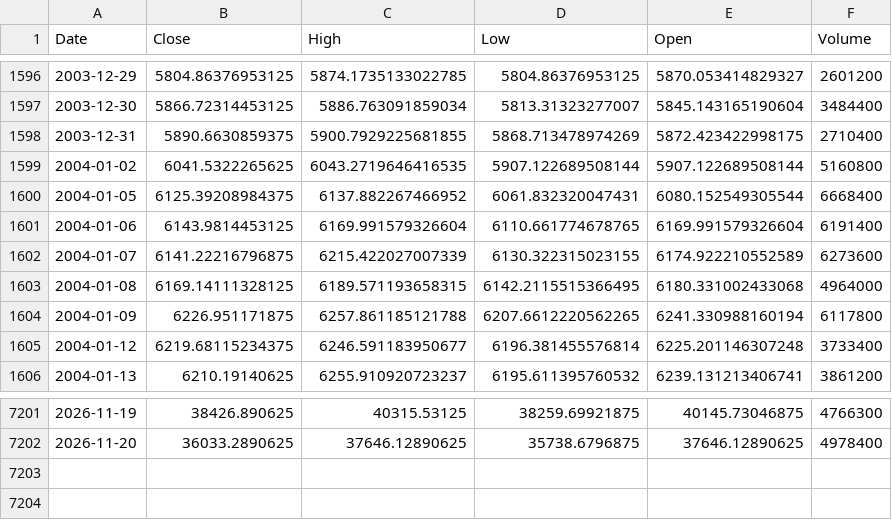
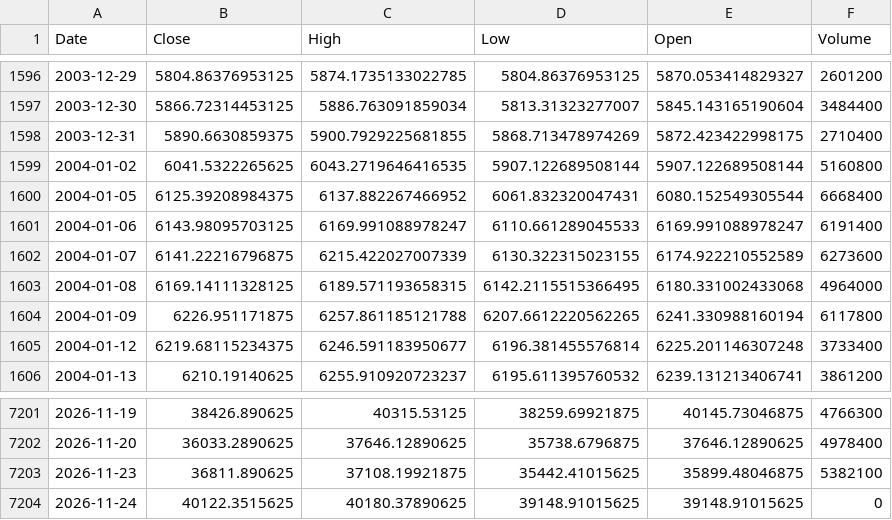
Before and after one commit to northrecluse/Global-View20260903, a CSV file: market_history_data/台湾加权指数_TWII_history.csv, drawn as a sheet; only a part is shown, gaps mark what is left out.

```diff
--- a/market_history_data/台湾加权指数_TWII_history.csv
+++ b/market_history_data/台湾加权指数_TWII_history.csv
@@ -1600,3 +1600,3 @@ Date,Close,High,Low,Open,Volume
 2004-01-05,6125.39208984375,6137.882267466952,6061.832320047431,6080.152549305544,6668400
-2004-01-06,6143.9814453125,6169.991579326604,6110.661774678765,6169.991579326604,6191400
+2004-01-06,6143.98095703125,6169.991088978247,6110.661289045533,6169.991088978247,6191400
 2004-01-07,6141.22216796875,6215.422027007339,6130.322315023155,6174.922210552589,6273600
@@ -7202 +7202,3 @@ Date,Close,High,Low,Open,Volume
 2026-11-20,36033.2890625,37646.12890625,35738.6796875,37646.12890625,4978400
+2026-11-23,36811.890625,37108.19921875,35442.41015625,35899.48046875,5382100
+2026-11-24,40122.3515625,40180.37890625,39148.91015625,39148.91015625,0
```
Also changed, not shown: market_history_data/德国DAX_GDAXI_history.csv, market_history_data/法国CAC40_FCHI_history.csv, 28 other files.
